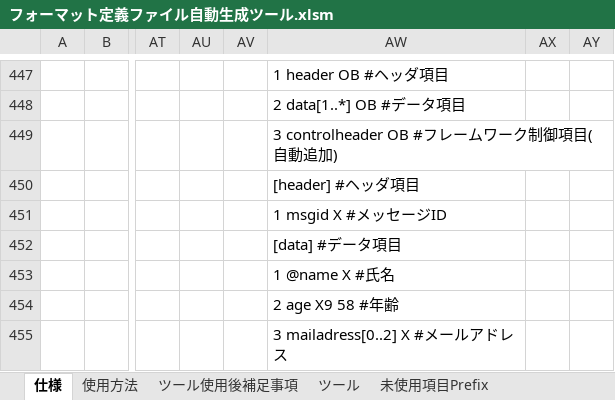
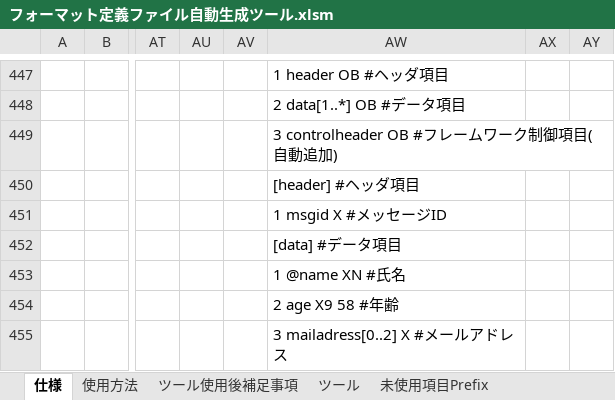
Before and after one commit to nablarch-development-standards/nablarch-development-standards-tools, an Excel workbook: 外部インタフェース設計関連/フォーマット定義ファイル自動生成ツール.xlsm, sheet 仕様, drawn as a sheet; only a part is shown, gaps mark what is left out; values as stored, in another font and other column widths than the file's, no borders; charts and pictures not drawn; the diff covers the shown part only; the diff names each change by its address in the sheet, - before the commit and + after, or states it on an @@ line.

```diff
--- a/外部インタフェース設計関連/フォーマット定義ファイル自動生成ツール.xlsm (sheet 仕様)
+++ b/外部インタフェース設計関連/フォーマット定義ファイル自動生成ツール.xlsm (sheet 仕様)
-AW453: 1 @name X #氏名
+AW453: 1 @name XN #氏名
```
Also changed, not shown: 16 added rows, 9 removed rows, 10 edited cells and merged cells elsewhere in this sheet, sheet ツール, charts or pictures, 1 other file.
